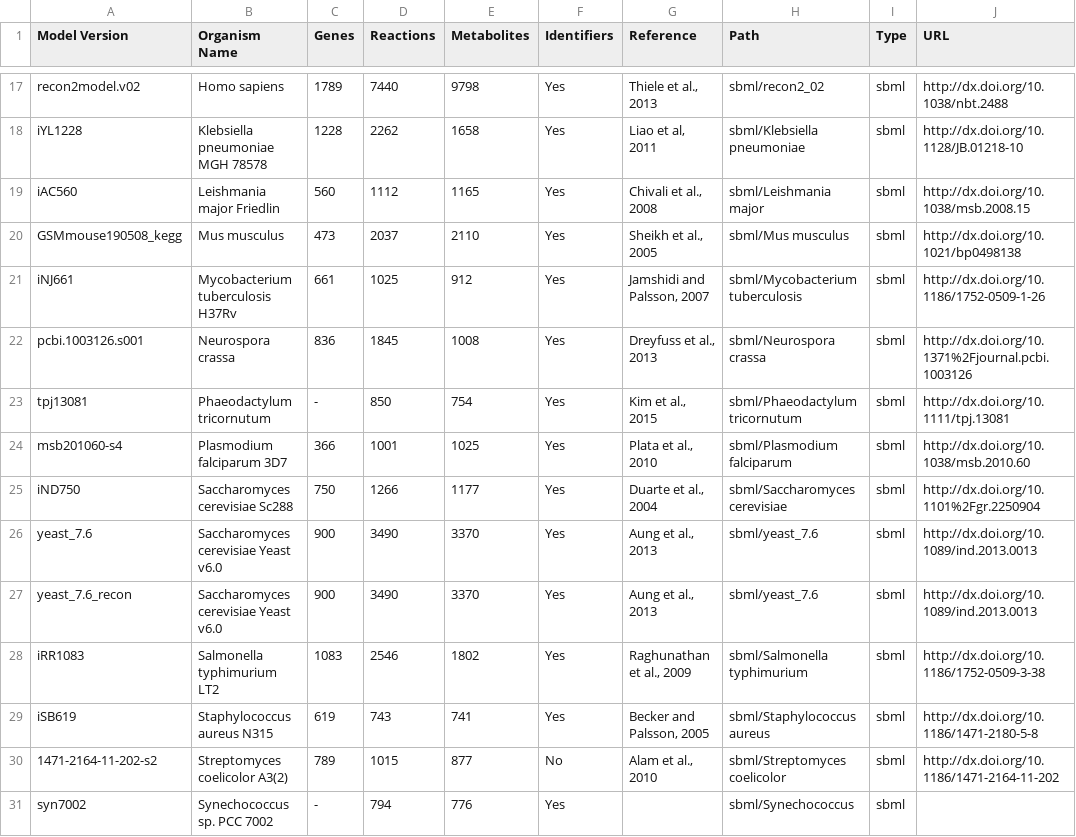
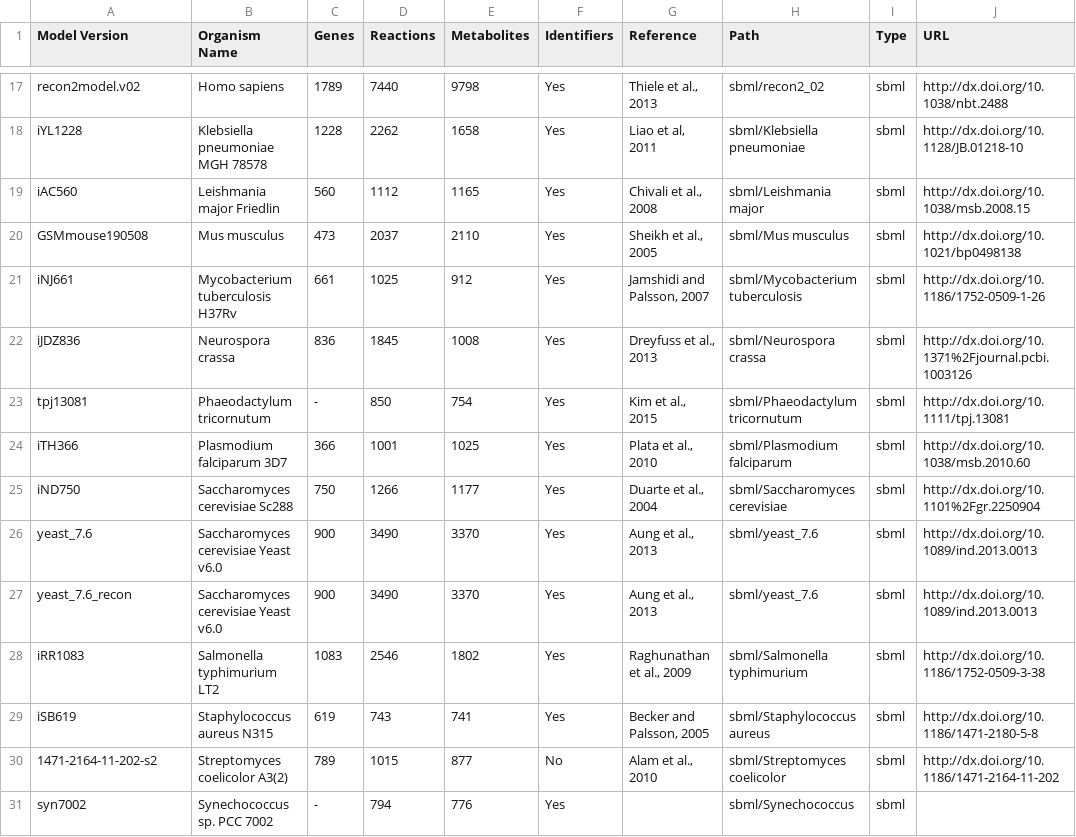
Before and after one commit to desmondlun/MOST, a CSV file: ModelCollection.csv, drawn as a sheet; only a part is shown, gaps mark what is left out.

Commit message:
Models saved using fixed JSBML writer.

```diff
--- a/ModelCollection.csv
+++ b/ModelCollection.csv
@@ -19,7 +19,7 @@ iYL1228,Klebsiella pneumoniae MGH 78578,1228,2262,1658,Yes,"Liao et al, 2011",sb
 iAC560,Leishmania major Friedlin,560,1112,1165,Yes,"Chivali et al., 2008",sbml/Leishmania major,sbml,http://dx.doi.org/10.1038/msb.2008.15
-GSMmouse190508_kegg,Mus musculus,473,2037,2110,Yes,"Sheikh et al., 2005",sbml/Mus musculus,sbml,http://dx.doi.org/10.1021/bp0498138
+GSMmouse190508,Mus musculus,473,2037,2110,Yes,"Sheikh et al., 2005",sbml/Mus musculus,sbml,http://dx.doi.org/10.1021/bp0498138
 iNJ661,Mycobacterium tuberculosis H37Rv,661,1025,912,Yes,"Jamshidi and Palsson, 2007",sbml/Mycobacterium tuberculosis,sbml,http://dx.doi.org/10.1186/1752-0509-1-26
-pcbi.1003126.s001,Neurospora crassa,836,1845,1008,Yes,"Dreyfuss et al., 2013",sbml/Neurospora crassa,sbml,http://dx.doi.org/10.1371%2Fjournal.pcbi.1003126
+iJDZ836,Neurospora crassa,836,1845,1008,Yes,"Dreyfuss et al., 2013",sbml/Neurospora crassa,sbml,http://dx.doi.org/10.1371%2Fjournal.pcbi.1003126
 tpj13081,Phaeodactylum tricornutum,-,850,754,Yes,"Kim et al., 2015",sbml/Phaeodactylum tricornutum,sbml,http://dx.doi.org/10.1111/tpj.13081
-msb201060-s4,Plasmodium falciparum 3D7,366,1001,1025,Yes,"Plata et al., 2010",sbml/Plasmodium falciparum,sbml,http://dx.doi.org/10.1038/msb.2010.60
+iTH366,Plasmodium falciparum 3D7,366,1001,1025,Yes,"Plata et al., 2010",sbml/Plasmodium falciparum,sbml,http://dx.doi.org/10.1038/msb.2010.60
 iND750,Saccharomyces cerevisiae Sc288,750,1266,1177,Yes,"Duarte et al., 2004",sbml/Saccharomyces cerevisiae,sbml,http://dx.doi.org/10.1101%2Fgr.2250904
```
Also changed, not shown: 18 other files.
